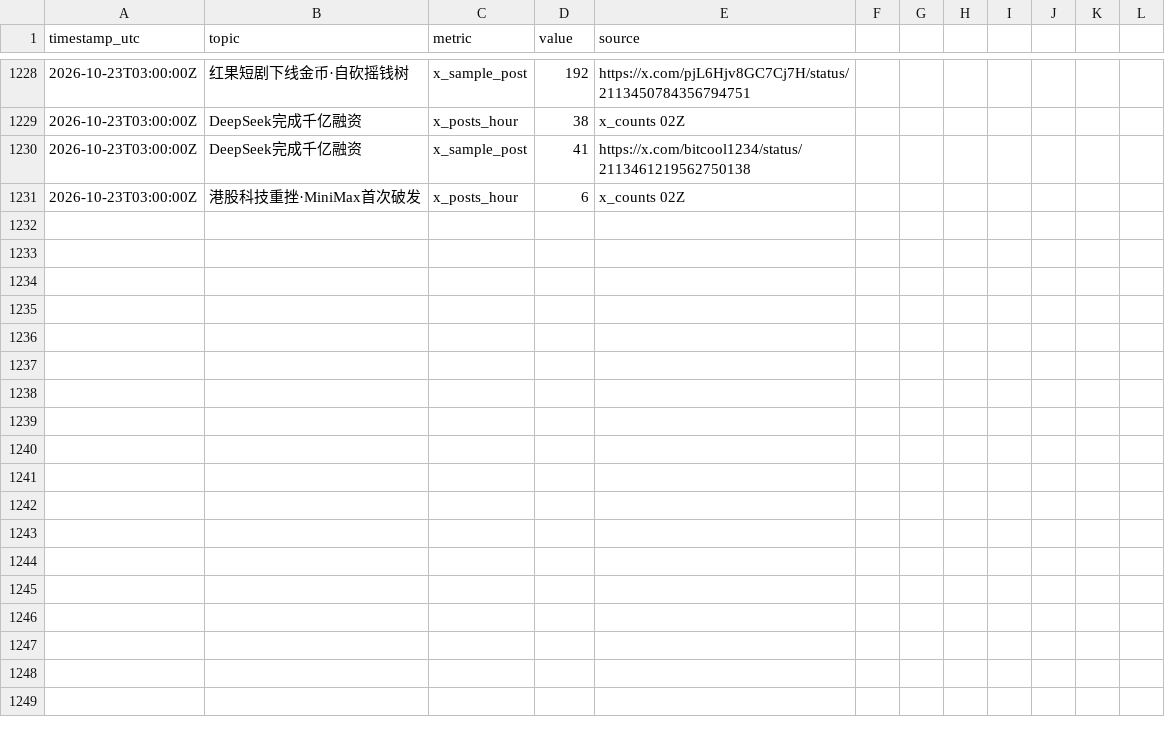
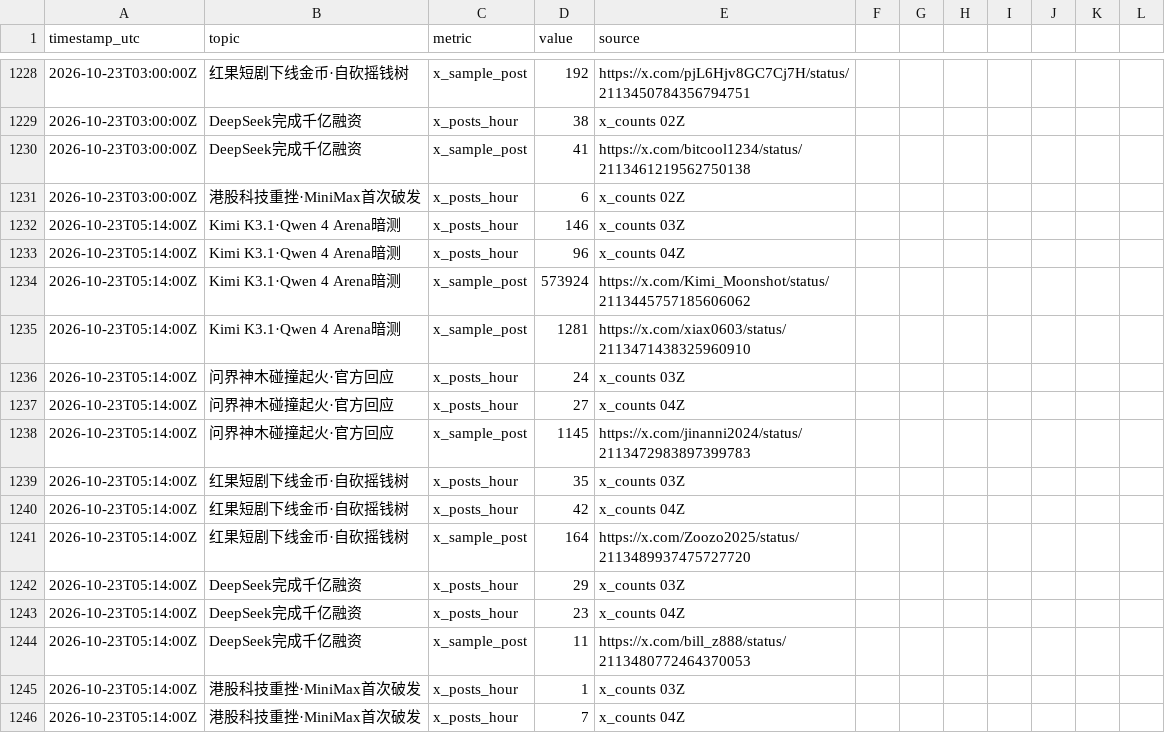
Before and after one commit to kikikwow/gossip-dashboard, a CSV file: src/heat_log.csv, drawn as a sheet; only a part is shown, gaps mark what is left out.

```diff
--- a/src/heat_log.csv
+++ b/src/heat_log.csv
@@ -1231 +1231,16 @@ timestamp_utc,topic,metric,value,source
 2026-10-23T03:00:00Z,港股科技重挫·MiniMax首次破发,x_posts_hour,6,x_counts 02Z
+2026-10-23T05:14:00Z,Kimi K3.1·Qwen 4 Arena暗测,x_posts_hour,146,x_counts 03Z
+2026-10-23T05:14:00Z,Kimi K3.1·Qwen 4 Arena暗测,x_posts_hour,96,x_counts 04Z
+2026-10-23T05:14:00Z,Kimi K3.1·Qwen 4 Arena暗测,x_sample_post,573924,https://x.com/Kimi_Moonshot/status/2113445757185606062
+2026-10-23T05:14:00Z,Kimi K3.1·Qwen 4 Arena暗测,x_sample_post,1281,https://x.com/xiax0603/status/2113471438325960910
+2026-10-23T05:14:00Z,问界神木碰撞起火·官方回应,x_posts_hour,24,x_counts 03Z
+2026-10-23T05:14:00Z,问界神木碰撞起火·官方回应,x_posts_hour,27,x_counts 04Z
+2026-10-23T05:14:00Z,问界神木碰撞起火·官方回应,x_sample_post,1145,https://x.com/jinanni2024/status/2113472983897399783
+2026-10-23T05:14:00Z,红果短剧下线金币·自砍摇钱树,x_posts_hour,35,x_counts 03Z
+2026-10-23T05:14:00Z,红果短剧下线金币·自砍摇钱树,x_posts_hour,42,x_counts 04Z
+2026-10-23T05:14:00Z,红果短剧下线金币·自砍摇钱树,x_sample_post,164,https://x.com/Zoozo2025/status/2113489937475727720
+2026-10-23T05:14:00Z,DeepSeek完成千亿融资,x_posts_hour,29,x_counts 03Z
+2026-10-23T05:14:00Z,DeepSeek完成千亿融资,x_posts_hour,23,x_counts 04Z
+2026-10-23T05:14:00Z,DeepSeek完成千亿融资,x_sample_post,11,https://x.com/bill_z888/status/2113480772464370053
+2026-10-23T05:14:00Z,港股科技重挫·MiniMax首次破发,x_posts_hour,1,x_counts 03Z
+2026-10-23T05:14:00Z,港股科技重挫·MiniMax首次破发,x_posts_hour,7,x_counts 04Z
```
Also changed, not shown: 4 other files.
